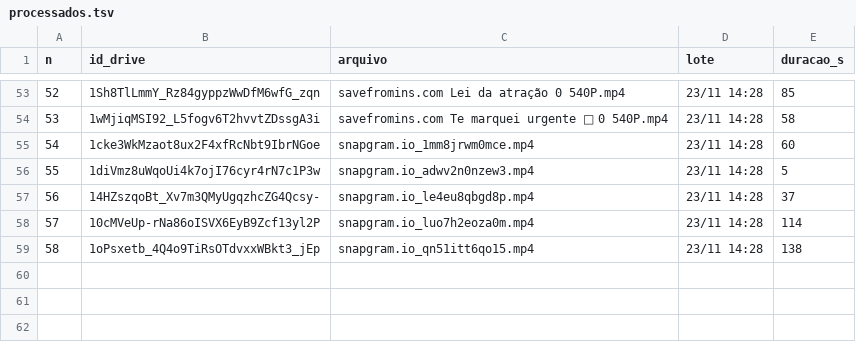
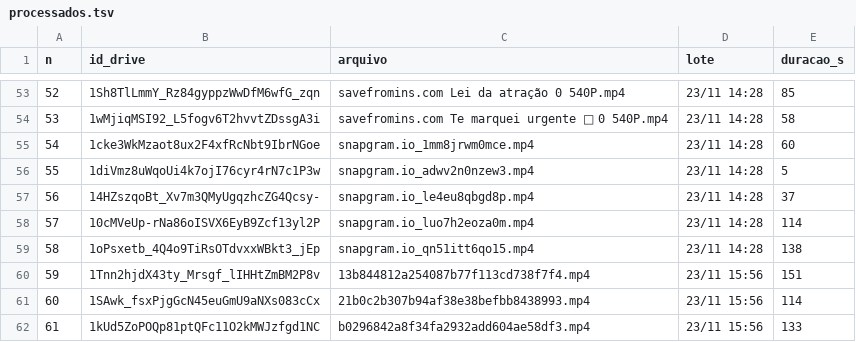
Before and after one commit to caramguilherme/IA-SINTETICO-PRODUTOR, a TSV file: referencias-virais/2026-11-23-mineracao/processados.tsv, drawn as a sheet; only a part is shown, gaps mark what is left out; the diff names each change by its address in the sheet, - before the commit and + after, or states it on an @@ line.

```diff
--- a/referencias-virais/2026-11-23-mineracao/processados.tsv
+++ b/referencias-virais/2026-11-23-mineracao/processados.tsv
+row 60: 59 | 1Tnn2hjdX43ty_Mrsgf_lIHHtZmBM2P8v | 13b844812a254087b77f113cd738f7f4.mp4 | 23/11 15:56 | 151
+row 61: 60 | 1SAwk_fsxPjgGcN45euGmU9aNXs083cCx | 21b0c2b307b94af38e38befbb8438993.mp4 | 23/11 15:56 | 114
+row 62: 61 | 1kUd5ZoPOQp81ptQFc11O2kMWJzfgd1NC | b0296842a8f34fa2932add604ae58df3.mp4 | 23/11 15:56 | 133
```
Also changed, not shown: 9 other files.
